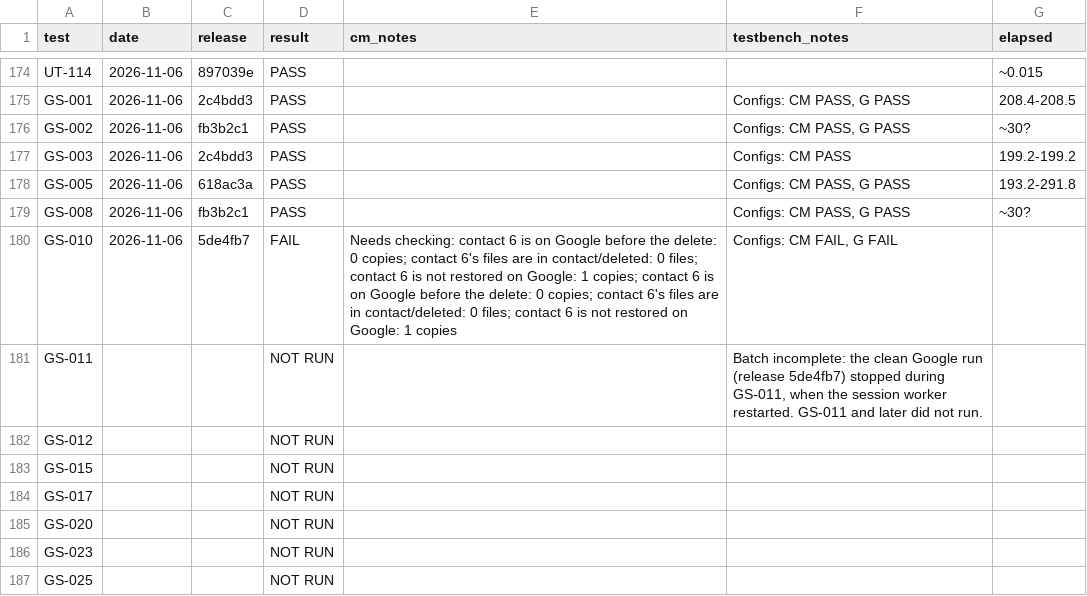
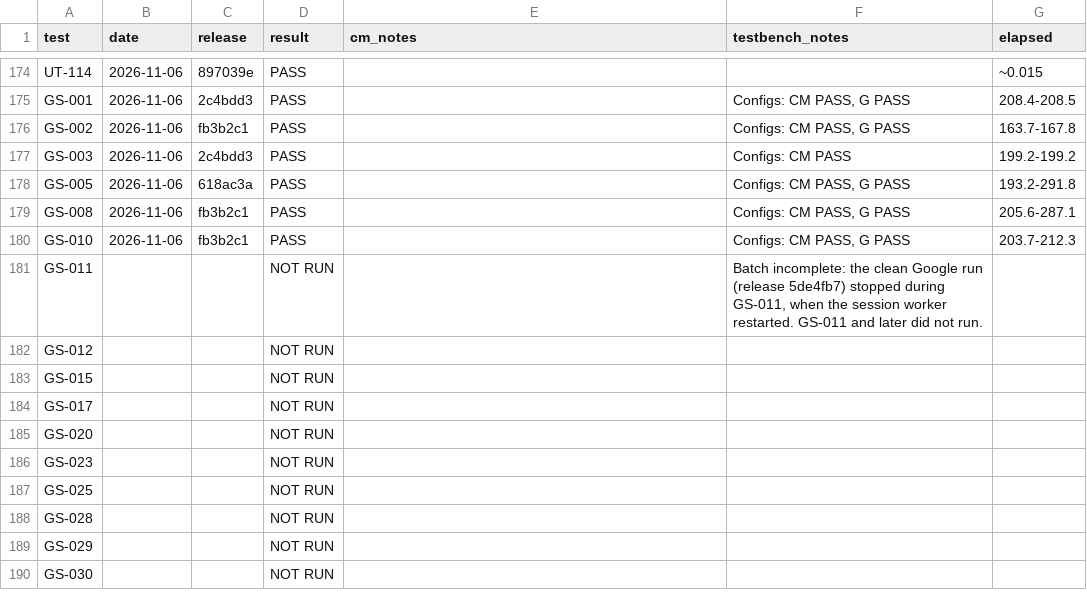
Before and after one commit to trumpton/ContactManager, a CSV file: documents/test-log.csv, drawn as a sheet; only a part is shown, gaps mark what is left out; the shorter side is filled out with more unchanged rows.

```diff
--- a/documents/test-log.csv
+++ b/documents/test-log.csv
@@ -175,7 +175,7 @@ UT-114,2026-11-06,897039e,PASS,,,~0.015
 GS-001,2026-11-06,2c4bdd3,PASS,,"Configs: CM PASS, G PASS",208.4-208.5
-GS-002,2026-11-06,fb3b2c1,PASS,,"Configs: CM PASS, G PASS",~30?
+GS-002,2026-11-06,fb3b2c1,PASS,,"Configs: CM PASS, G PASS",163.7-167.8
 GS-003,2026-11-06,2c4bdd3,PASS,,Configs: CM PASS,199.2-199.2
 GS-005,2026-11-06,618ac3a,PASS,,"Configs: CM PASS, G PASS",193.2-291.8
-GS-008,2026-11-06,fb3b2c1,PASS,,"Configs: CM PASS, G PASS",~30?
-GS-010,2026-11-06,5de4fb7,FAIL,Needs checking: contact 6 is on Google before the delete: 0 copies; contact 6's files are in contact/deleted: 0 files; contact 6 is not restored on Google: 1 copies; contact 6 is on Google before the delete: 0 copies; contact 6's files are in contact/deleted: 0 files; contact 6 is not restored on Google: 1 copies,"Configs: CM FAIL, G FAIL",
+GS-008,2026-11-06,fb3b2c1,PASS,,"Configs: CM PASS, G PASS",205.6-287.1
+GS-010,2026-11-06,fb3b2c1,PASS,,"Configs: CM PASS, G PASS",203.7-212.3
 GS-011,,,NOT RUN,,"Batch incomplete: the clean Google run (release 5de4fb7) stopped during GS-011, when the session worker restarted. GS-011 and later did not run.",
```
